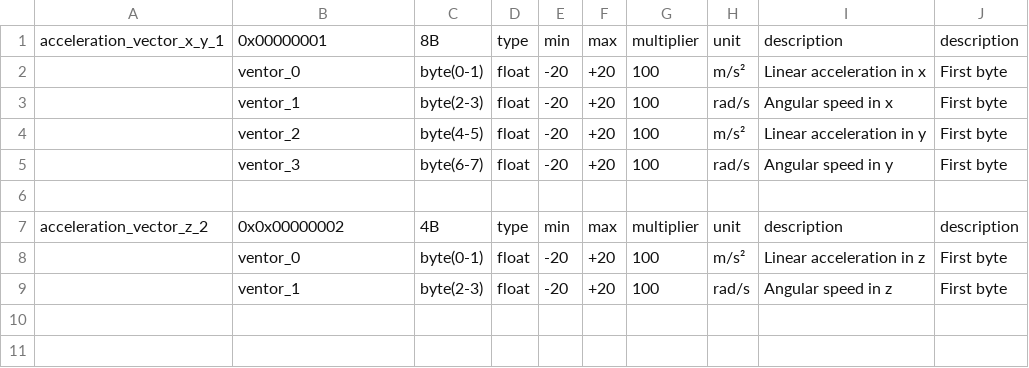
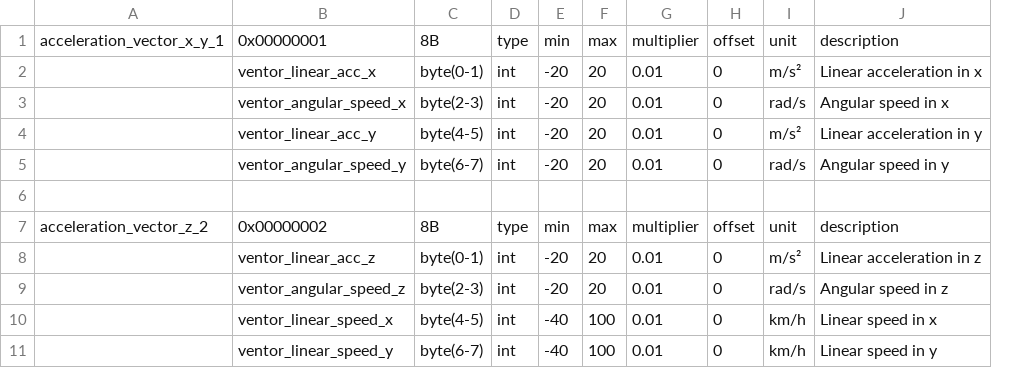
Before and after one commit to Faraoh-Back/telemetria_eracing, a CSV file: box_telemetry/Nivel_3/componentes_csv_linux/CAN Description 2025 - IMU.csv, drawn as a sheet; removed rows and columns are numbered as before the commit, all else as after; the diff names each change by its address in the sheet, - before the commit and + after, or states it on an @@ line.

```diff
--- a/box_telemetry/Nivel_3/componentes_csv_linux/CAN Description 2025 - IMU.csv
+++ b/box_telemetry/Nivel_3/componentes_csv_linux/CAN Description 2025 - IMU.csv
+column H, rows 1-9: offset | 0 | 0 | 0 | 0 |  | offset | 0 | 0
-column J, rows 1-9: description | First byte | First byte | First byte | First byte |  | description | First byte | First byte
-B2: ventor_0
+B2: ventor_linear_acc_x
-D2:D5: float
+D2:D5: int
-F2:F5: +20
+F2:F5: 20
-G2:G5: 100
+G2:G5: 0.01
-B3: ventor_1
+B3: ventor_angular_speed_x
-B4: ventor_2
+B4: ventor_linear_acc_y
-B5: ventor_3
+B5: ventor_angular_speed_y
-B7: 0x0x00000002
+B7: 0x00000002
-C7: 4B
+C7: 8B
-B8: ventor_0
+B8: ventor_linear_acc_z
-D8:D9: float
+D8:D9: int
-F8:F9: +20
+F8:F9: 20
-G8:G9: 100
+G8:G9: 0.01
-B9: ventor_1
+B9: ventor_angular_speed_z
+row 10:  | ventor_linear_speed_x | byte(4-5) | int | -40 | 100 | 0.01 | 0 | km/h | Linear speed in x
+row 11:  | ventor_linear_speed_y | byte(6-7) | int | -40 | 100 | 0.01 | 0 | km/h | Linear speed in y
```
Also changed, not shown: box_telemetry/Nivel_3/componentes_csv_linux/CAN Description 2025 - VCU.csv, 32 other files.
